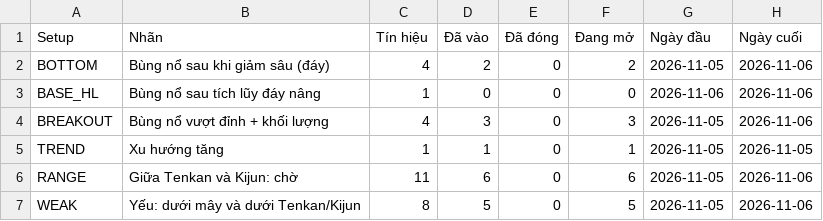
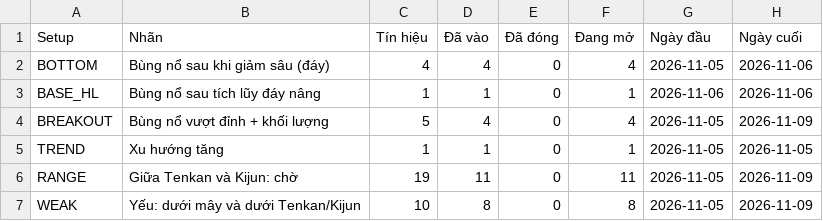
Before and after one commit to yunaduong2022-prog/tram-tin-hieu-ck, a CSV file: data/forward_summary.csv, drawn as a sheet; only a part is shown; the diff names each change by its address in the sheet, - before the commit and + after, or states it on an @@ line.

```diff
--- a/data/forward_summary.csv
+++ b/data/forward_summary.csv
-D2 (Đã vào): 2
+D2 (Đã vào): 4
-F2 (Đang mở): 2
+F2 (Đang mở): 4
-D3 (Đã vào): 0
+D3 (Đã vào): 1
-F3 (Đang mở): 0
+F3 (Đang mở): 1
-C4 (Tín hiệu): 4
+C4 (Tín hiệu): 5
-D4 (Đã vào): 3
+D4 (Đã vào): 4
-F4 (Đang mở): 3
+F4 (Đang mở): 4
-H4 (Ngày cuối): 2026-11-06
+H4 (Ngày cuối): 2026-11-09
-C6 (Tín hiệu): 11
+C6 (Tín hiệu): 19
-D6 (Đã vào): 6
+D6 (Đã vào): 11
-F6 (Đang mở): 6
+F6 (Đang mở): 11
-H6:H7 (Ngày cuối): 2026-11-06
+H6:H7 (Ngày cuối): 2026-11-09
-C7 (Tín hiệu): 8
+C7 (Tín hiệu): 10
-D7 (Đã vào): 5
+D7 (Đã vào): 8
-F7 (Đang mở): 5
+F7 (Đang mở): 8
```
Also changed, not shown: data/forward_signals.csv, data/index_prices.csv, 4 other files.
